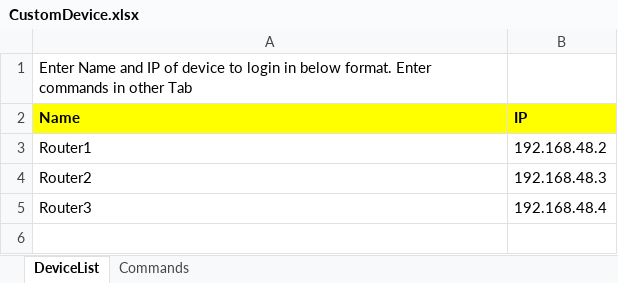
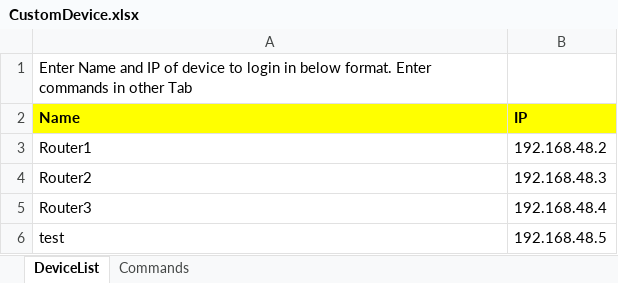
Before and after one commit to pokhriyalsid/BotX, an Excel workbook: Jsonfiles/CustomDevice.xlsx, sheet DeviceList, drawn as a sheet; values as stored, in another font and other column widths than the file's, no borders; the diff names each change by its address in the sheet, - before the commit and + after, or states it on an @@ line.

Commit message:
Modified customdevice.xlsx

```diff
--- a/Jsonfiles/CustomDevice.xlsx (sheet DeviceList)
+++ b/Jsonfiles/CustomDevice.xlsx (sheet DeviceList)
+row 6: test | 192.168.48.5
```
